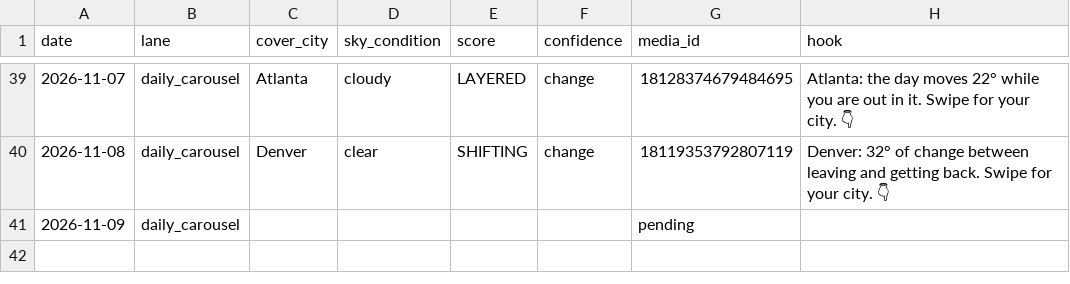
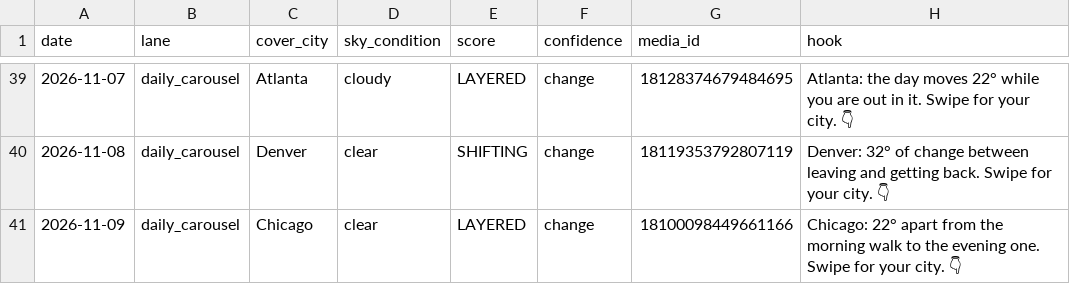
Before and after one commit to sjpeyser/outfit-forecast-cards, a CSV file: posts.csv, drawn as a sheet; only a part is shown, gaps mark what is left out.

Commit message:
posts.csv 2026-11-09

```diff
--- a/posts.csv
+++ b/posts.csv
@@ -40,2 +40,2 @@ date,lane,cover_city,sky_condition,score,confidence,media_id,hook
 2026-11-08,daily_carousel,Denver,clear,SHIFTING,change,18119353792807119,Denver: 32° of change between leaving and getting back. Swipe for your city. 👇
-2026-11-09,daily_carousel,,,,,pending,
+2026-11-09,daily_carousel,Chicago,clear,LAYERED,change,18100098449661166,Chicago: 22° apart from the morning walk to the evening one. Swipe for your city. 👇
```
